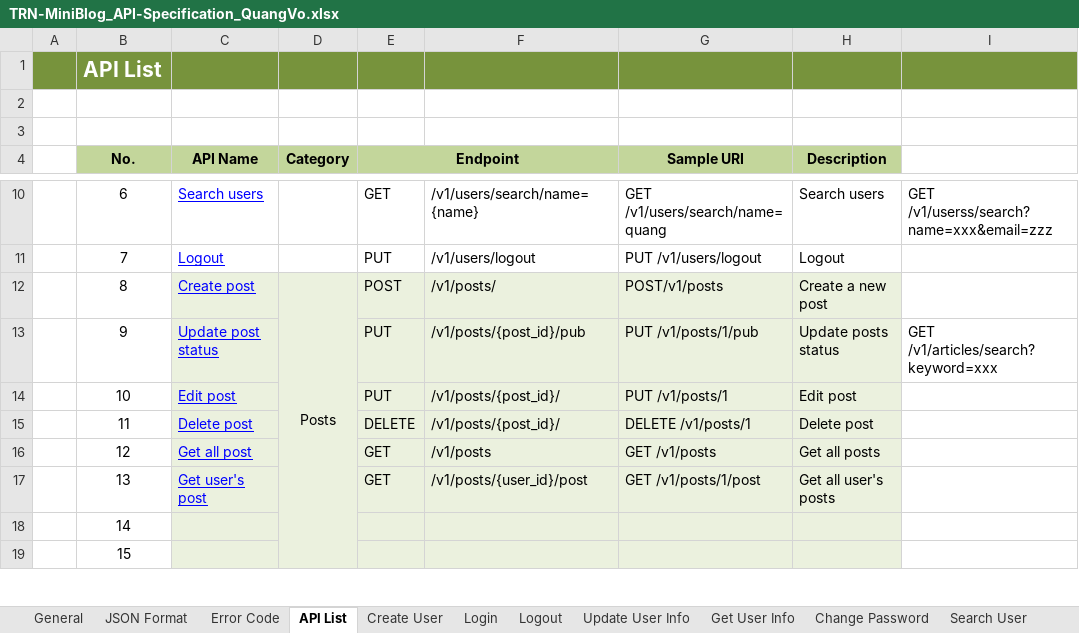
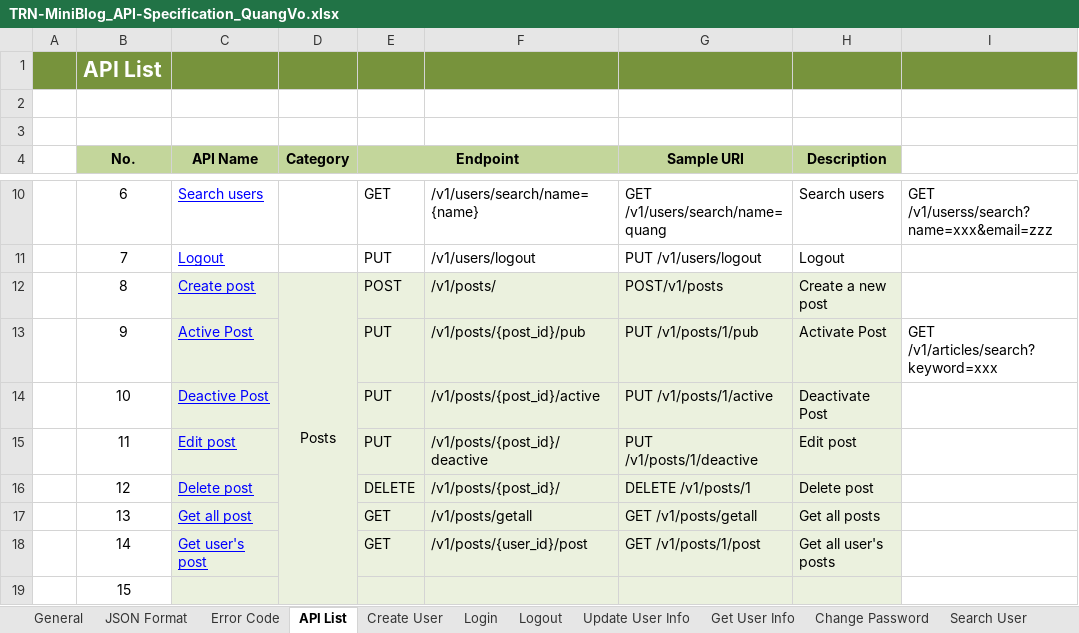
Before and after one commit to Mulodo-Java-Training/miniblog-vo.quang, an Excel workbook: doc/backend/api/TRN-MiniBlog_API-Specification_QuangVo.xlsx, sheet API List, drawn as a sheet; only a part is shown, gaps mark what is left out; values as stored, in another font and other column widths than the file's, no borders; removed rows and columns are numbered as before the commit, all else as after; the diff covers the shown part only; the diff names each change by its address in the sheet, - before the commit and + after, or states it on an @@ line.

```diff
--- a/doc/backend/api/TRN-MiniBlog_API-Specification_QuangVo.xlsx (sheet API List)
+++ b/doc/backend/api/TRN-MiniBlog_API-Specification_QuangVo.xlsx (sheet API List)
-D12:D19 merged
+D12:D20 merged
-C13 (API Name): Update post status
+C13 (API Name): Active Post
-H13 (Description): Update posts status
+H13 (Description): Activate Post
-C14 (API Name): Edit post
+C14 (API Name): Deactive Post
-F14: /v1/posts/{post_id}/
+F14: /v1/posts/{post_id}/active
-G14 (Sample URI): PUT /v1/posts/1
+G14 (Sample URI): PUT /v1/posts/1/active
-H14 (Description): Edit post
+H14 (Description): Deactivate Post
-C15 (API Name): Delete post
+C15 (API Name): Edit post
-E15 (Endpoint): DELETE
+E15 (Endpoint): PUT
-F15: /v1/posts/{post_id}/
+F15: /v1/posts/{post_id}/deactive
-G15 (Sample URI): DELETE /v1/posts/1
+G15 (Sample URI): PUT /v1/posts/1/deactive
-H15 (Description): Delete post
+H15 (Description): Edit post
-C16 (API Name): Get all post
+C16 (API Name): Delete post
-E16 (Endpoint): GET
+E16 (Endpoint): DELETE
-F16: /v1/posts
+F16: /v1/posts/{post_id}/
-G16 (Sample URI): GET /v1/posts
+G16 (Sample URI): DELETE /v1/posts/1
-H16 (Description): Get all posts
+H16 (Description): Delete post
-C17 (API Name): Get user's post
+C17 (API Name): Get all post
-F17: /v1/posts/{user_id}/post
+F17: /v1/posts/getall
-G17 (Sample URI): GET /v1/posts/1/post
+G17 (Sample URI): GET /v1/posts/getall
-H17 (Description): Get all user's posts
+H17 (Description): Get all posts
-C18 (API Name): (empty)
+C18 (API Name): Get user's post
-E18 (Endpoint): (empty)
+E18 (Endpoint): GET
-F18: (empty)
+F18: /v1/posts/{user_id}/post
-G18 (Sample URI): (empty)
+G18 (Sample URI): GET /v1/posts/1/post
-H18 (Description): (empty)
+H18 (Description): Get all user's posts
```
Also changed, not shown: 1 added row, 30 edited cells, cell formats and merged cells elsewhere in this sheet, sheet Error Code, sheet Get All Post, sheet Active Post, other sheet tabs, charts or pictures.
